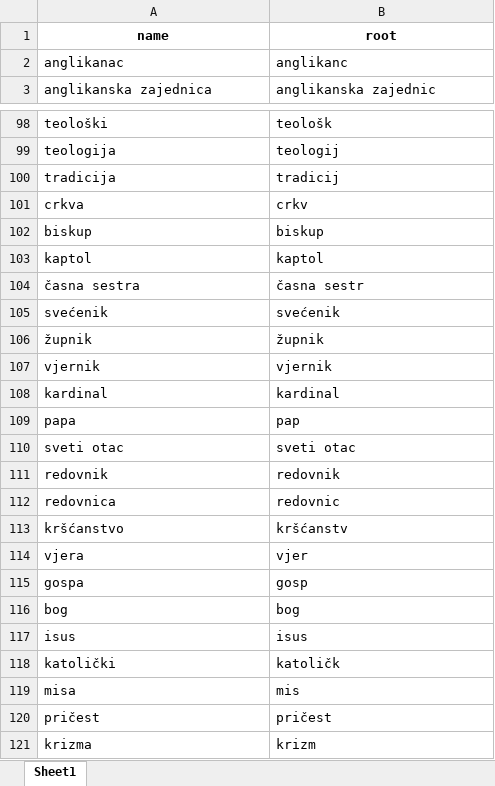
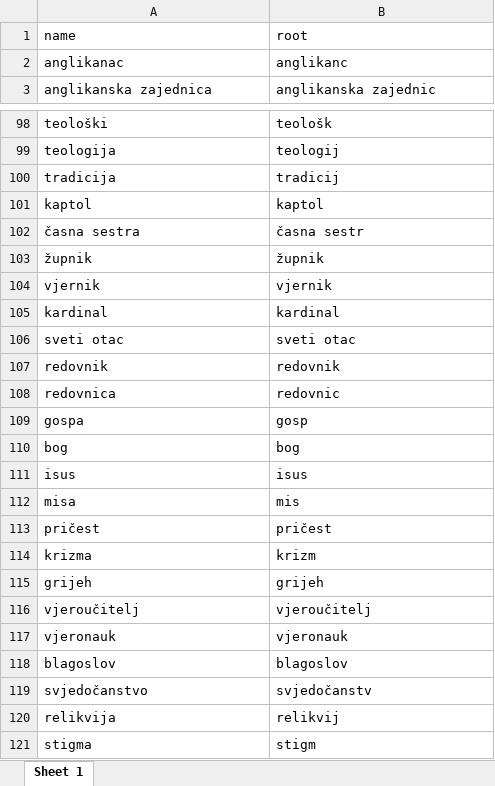
Before and after one commit to lusiki/DigiKat, an Excel workbook: Codes/katolički_izrazi.xlsx, sheet Sheet 1, drawn as a sheet; only a part is shown, gaps mark what is left out; the shorter side is filled out with more unchanged rows; values as stored, in another font and other column widths than the file's, no borders; removed rows and columns are numbered as before the commit, all else as after; the diff covers the shown part only; the diff names each change by its address in the sheet, - before the commit and + after, or states it on an @@ line.

```diff
--- a/Codes/katolički_izrazi.xlsx (sheet Sheet 1)
+++ b/Codes/katolički_izrazi.xlsx (sheet Sheet 1)
-sheet tab: Sheet1
+sheet tab: Sheet 1
@@ A1:B1 bold: on → off, alignment: center → left @@
-row 101: crkva | crkv
-row 102: biskup | biskup
-row 105: svećenik | svećenik
-row 109: papa | pap
-row 113: kršćanstvo | kršćanstv
-row 114: vjera | vjer
-row 118: katolički | katoličk
```
Also changed, not shown: 44 added rows and 1 removed row elsewhere in this sheet, 3 other files.
